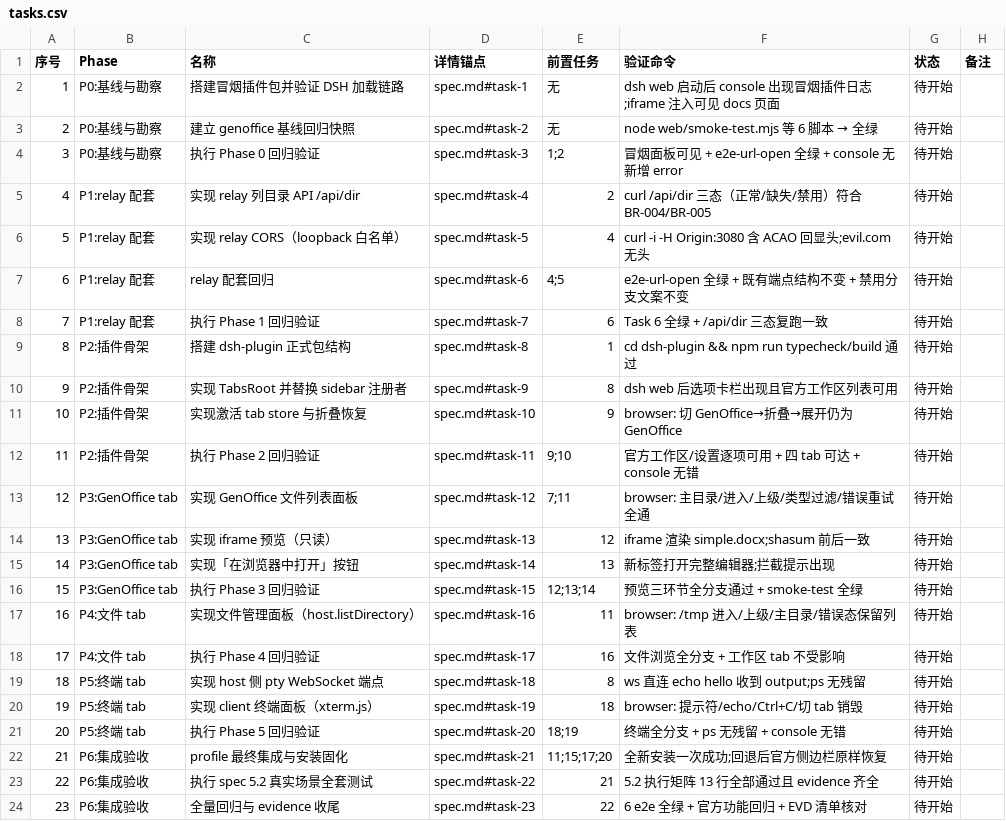
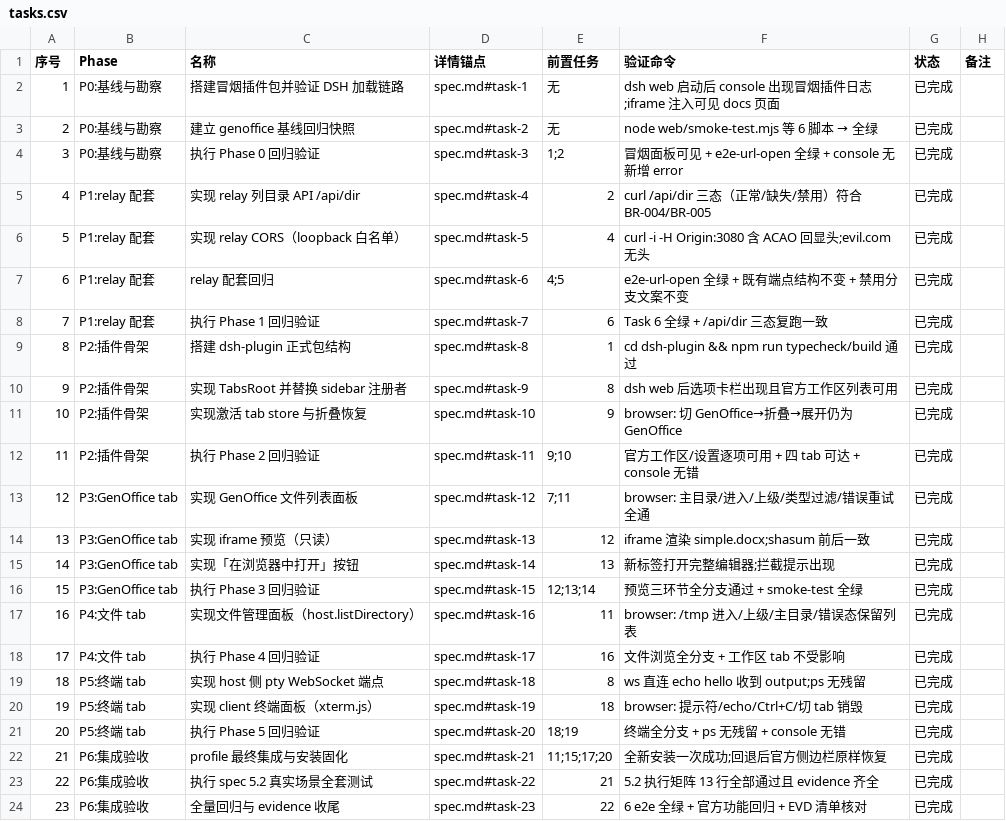
Before and after one commit to Nothing1024/dsh-genoffice-engine, a CSV file: docs/dsh-sidebar-ecosystem/tasks.csv, drawn as a sheet.

Commit message:
tasks: T-001~T-023 全部更新为已完成（5.2 执行矩阵 13/13 行通过）

```diff
--- a/docs/dsh-sidebar-ecosystem/tasks.csv
+++ b/docs/dsh-sidebar-ecosystem/tasks.csv
@@ -1,24 +1,24 @@
 序号,Phase,名称,详情锚点,前置任务,验证命令,状态,备注
-1,P0:基线与勘察,搭建冒烟插件包并验证 DSH 加载链路,spec.md#task-1,无,dsh web 启动后 console 出现冒烟插件日志;iframe 注入可见 docs 页面,待开始,
-2,P0:基线与勘察,建立 genoffice 基线回归快照,spec.md#task-2,无,node web/smoke-test.mjs 等 6 脚本 → 全绿,待开始,
-3,P0:基线与勘察,执行 Phase 0 回归验证,spec.md#task-3,1;2,冒烟面板可见 + e2e-url-open 全绿 + console 无新增 error,待开始,
-4,P1:relay 配套,实现 relay 列目录 API /api/dir,spec.md#task-4,2,curl /api/dir 三态（正常/缺失/禁用）符合 BR-004/BR-005,待开始,
-5,P1:relay 配套,实现 relay CORS（loopback 白名单）,spec.md#task-5,4,curl -i -H Origin:3080 含 ACAO 回显头;evil.com 无头,待开始,
-6,P1:relay 配套,relay 配套回归,spec.md#task-6,4;5,e2e-url-open 全绿 + 既有端点结构不变 + 禁用分支文案不变,待开始,
-7,P1:relay 配套,执行 Phase 1 回归验证,spec.md#task-7,6,Task 6 全绿 + /api/dir 三态复跑一致,待开始,
-8,P2:插件骨架,搭建 dsh-plugin 正式包结构,spec.md#task-8,1,cd dsh-plugin && npm run typecheck/build 通过,待开始,
-9,P2:插件骨架,实现 TabsRoot 并替换 sidebar 注册者,spec.md#task-9,8,dsh web 后选项卡栏出现且官方工作区列表可用,待开始,
-10,P2:插件骨架,实现激活 tab store 与折叠恢复,spec.md#task-10,9,browser: 切 GenOffice→折叠→展开仍为 GenOffice,待开始,
-11,P2:插件骨架,执行 Phase 2 回归验证,spec.md#task-11,9;10,官方工作区/设置逐项可用 + 四 tab 可达 + console 无错,待开始,
-12,P3:GenOffice tab,实现 GenOffice 文件列表面板,spec.md#task-12,7;11,browser: 主目录/进入/上级/类型过滤/错误重试全通,待开始,
-13,P3:GenOffice tab,实现 iframe 预览（只读）,spec.md#task-13,12,iframe 渲染 simple.docx;shasum 前后一致,待开始,
-14,P3:GenOffice tab,实现「在浏览器中打开」按钮,spec.md#task-14,13,新标签打开完整编辑器;拦截提示出现,待开始,
-15,P3:GenOffice tab,执行 Phase 3 回归验证,spec.md#task-15,12;13;14,预览三环节全分支通过 + smoke-test 全绿,待开始,
-16,P4:文件 tab,实现文件管理面板（host.listDirectory）,spec.md#task-16,11,browser: /tmp 进入/上级/主目录/错误态保留列表,待开始,
-17,P4:文件 tab,执行 Phase 4 回归验证,spec.md#task-17,16,文件浏览全分支 + 工作区 tab 不受影响,待开始,
-18,P5:终端 tab,实现 host 侧 pty WebSocket 端点,spec.md#task-18,8,ws 直连 echo hello 收到 output;ps 无残留,待开始,
-19,P5:终端 tab,实现 client 终端面板（xterm.js）,spec.md#task-19,18,browser: 提示符/echo/Ctrl+C/切 tab 销毁,待开始,
-20,P5:终端 tab,执行 Phase 5 回归验证,spec.md#task-20,18;19,终端全分支 + ps 无残留 + console 无错,待开始,
-21,P6:集成验收,profile 最终集成与安装固化,spec.md#task-21,11;15;17;20,全新安装一次成功;回退后官方侧边栏原样恢复,待开始,
-22,P6:集成验收,执行 spec 5.2 真实场景全套测试,spec.md#task-22,21,5.2 执行矩阵 13 行全部通过且 evidence 齐全,待开始,
-23,P6:集成验收,全量回归与 evidence 收尾,spec.md#task-23,22,6 e2e 全绿 + 官方功能回归 + EVD 清单核对,待开始,
+1,P0:基线与勘察,搭建冒烟插件包并验证 DSH 加载链路,spec.md#task-1,无,dsh web 启动后 console 出现冒烟插件日志;iframe 注入可见 docs 页面,已完成,
+2,P0:基线与勘察,建立 genoffice 基线回归快照,spec.md#task-2,无,node web/smoke-test.mjs 等 6 脚本 → 全绿,已完成,
+3,P0:基线与勘察,执行 Phase 0 回归验证,spec.md#task-3,1;2,冒烟面板可见 + e2e-url-open 全绿 + console 无新增 error,已完成,
+4,P1:relay 配套,实现 relay 列目录 API /api/dir,spec.md#task-4,2,curl /api/dir 三态（正常/缺失/禁用）符合 BR-004/BR-005,已完成,
+5,P1:relay 配套,实现 relay CORS（loopback 白名单）,spec.md#task-5,4,curl -i -H Origin:3080 含 ACAO 回显头;evil.com 无头,已完成,
+6,P1:relay 配套,relay 配套回归,spec.md#task-6,4;5,e2e-url-open 全绿 + 既有端点结构不变 + 禁用分支文案不变,已完成,
+7,P1:relay 配套,执行 Phase 1 回归验证,spec.md#task-7,6,Task 6 全绿 + /api/dir 三态复跑一致,已完成,
+8,P2:插件骨架,搭建 dsh-plugin 正式包结构,spec.md#task-8,1,cd dsh-plugin && npm run typecheck/build 通过,已完成,
+9,P2:插件骨架,实现 TabsRoot 并替换 sidebar 注册者,spec.md#task-9,8,dsh web 后选项卡栏出现且官方工作区列表可用,已完成,
+10,P2:插件骨架,实现激活 tab store 与折叠恢复,spec.md#task-10,9,browser: 切 GenOffice→折叠→展开仍为 GenOffice,已完成,
+11,P2:插件骨架,执行 Phase 2 回归验证,spec.md#task-11,9;10,官方工作区/设置逐项可用 + 四 tab 可达 + console 无错,已完成,
+12,P3:GenOffice tab,实现 GenOffice 文件列表面板,spec.md#task-12,7;11,browser: 主目录/进入/上级/类型过滤/错误重试全通,已完成,
+13,P3:GenOffice tab,实现 iframe 预览（只读）,spec.md#task-13,12,iframe 渲染 simple.docx;shasum 前后一致,已完成,
+14,P3:GenOffice tab,实现「在浏览器中打开」按钮,spec.md#task-14,13,新标签打开完整编辑器;拦截提示出现,已完成,
+15,P3:GenOffice tab,执行 Phase 3 回归验证,spec.md#task-15,12;13;14,预览三环节全分支通过 + smoke-test 全绿,已完成,
+16,P4:文件 tab,实现文件管理面板（host.listDirectory）,spec.md#task-16,11,browser: /tmp 进入/上级/主目录/错误态保留列表,已完成,
+17,P4:文件 tab,执行 Phase 4 回归验证,spec.md#task-17,16,文件浏览全分支 + 工作区 tab 不受影响,已完成,
+18,P5:终端 tab,实现 host 侧 pty WebSocket 端点,spec.md#task-18,8,ws 直连 echo hello 收到 output;ps 无残留,已完成,
+19,P5:终端 tab,实现 client 终端面板（xterm.js）,spec.md#task-19,18,browser: 提示符/echo/Ctrl+C/切 tab 销毁,已完成,
+20,P5:终端 tab,执行 Phase 5 回归验证,spec.md#task-20,18;19,终端全分支 + ps 无残留 + console 无错,已完成,
+21,P6:集成验收,profile 最终集成与安装固化,spec.md#task-21,11;15;17;20,全新安装一次成功;回退后官方侧边栏原样恢复,已完成,
+22,P6:集成验收,执行 spec 5.2 真实场景全套测试,spec.md#task-22,21,5.2 执行矩阵 13 行全部通过且 evidence 齐全,已完成,
+23,P6:集成验收,全量回归与 evidence 收尾,spec.md#task-23,22,6 e2e 全绿 + 官方功能回归 + EVD 清单核对,已完成,
```
